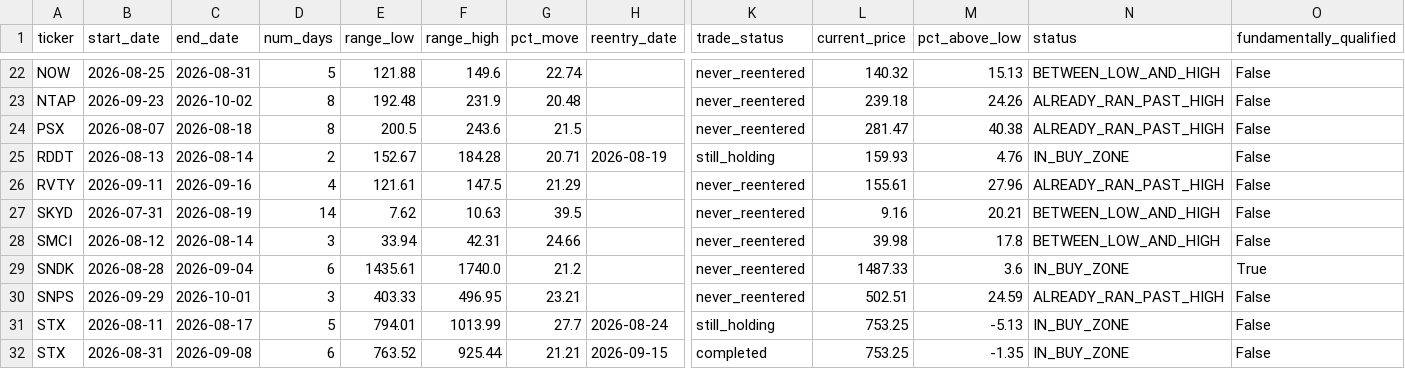
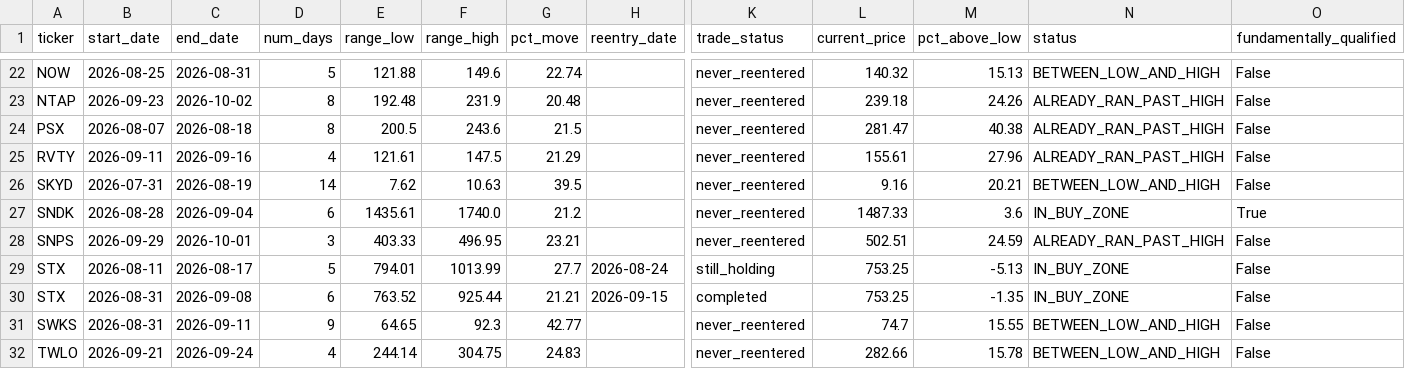
Before and after one commit to bijit-ghosh-de/public-dashboards, a CSV file: v20-dashboard/buy_zone_candidates.csv, drawn as a sheet; only a part is shown, gaps mark what is left out; the shorter side is filled out with more unchanged rows; rows hold the shown columns only; the diff names each change by its address in the sheet, - before the commit and + after, or states it on an @@ line.

```diff
--- a/v20-dashboard/buy_zone_candidates.csv
+++ b/v20-dashboard/buy_zone_candidates.csv
-row 25: RDDT | 2026-08-13 | 2026-08-14 | 2 | 152.67 | 184.28 | 20.71 | 2026-08-19 | still_holding | 159.93 | 4.76 | IN_BUY_ZONE | False
-row 28: SMCI | 2026-08-12 | 2026-08-14 | 3 | 33.94 | 42.31 | 24.66 |  | never_reentered | 39.98 | 17.8 | BETWEEN_LOW_AND_HIGH | False
```
Also changed, not shown: v20-dashboard/volume_breakout_signals.csv, 2 other files.
